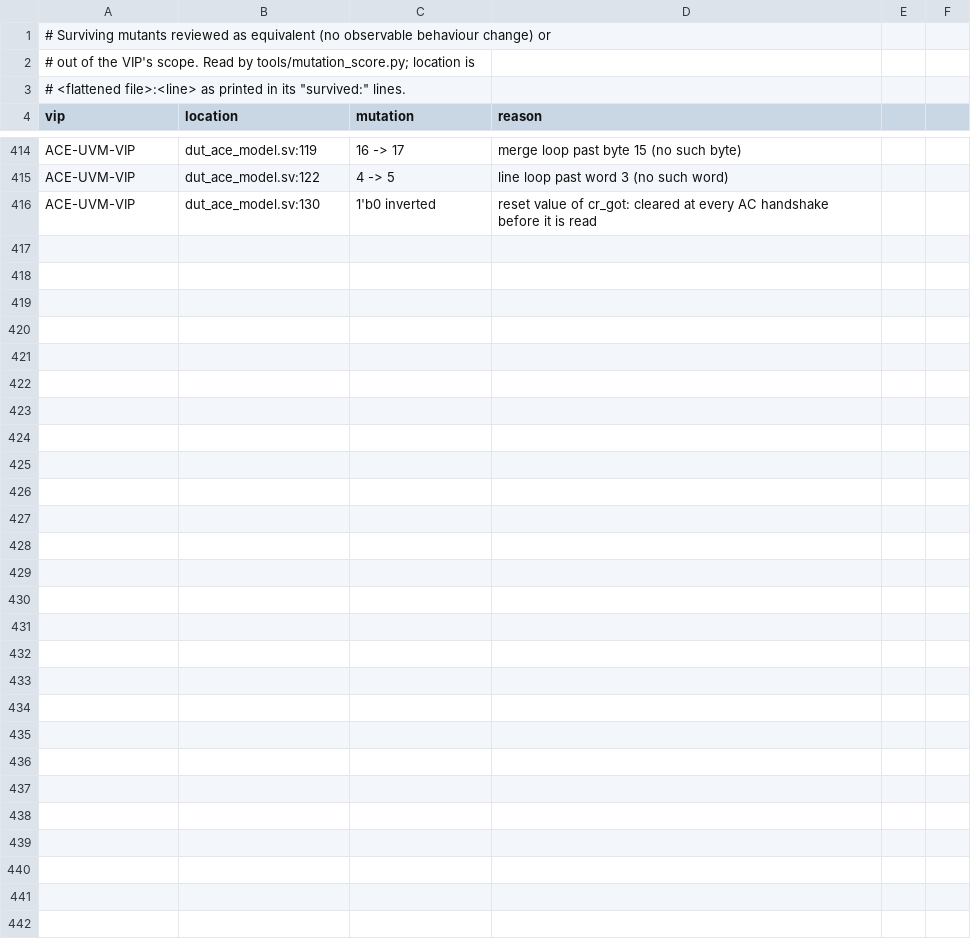
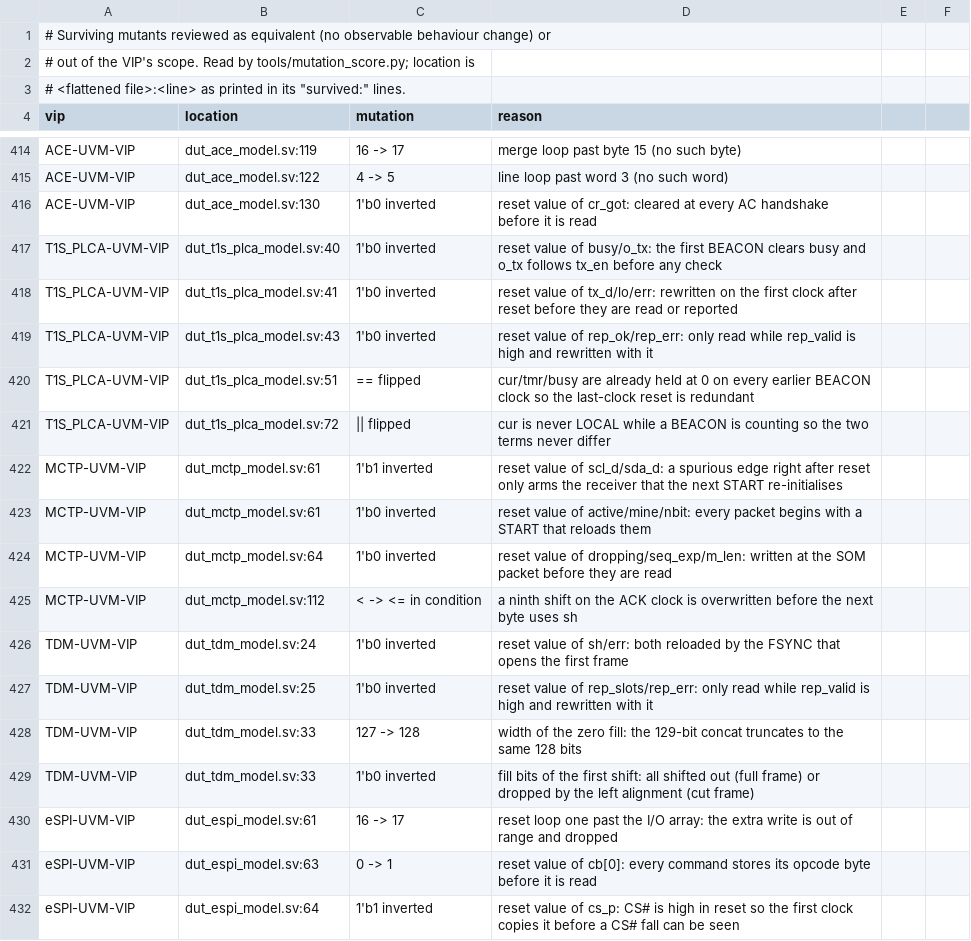
Before and after one commit to tonythetiger168/open-vip-portfolio, a CSV file: tools/mutation_equivalent.csv, drawn as a sheet; only a part is shown, gaps mark what is left out; the diff covers the shown part only; the diff names each change by its address in the sheet, - before the commit and + after, or states it on an @@ line.

```diff
--- a/tools/mutation_equivalent.csv
+++ b/tools/mutation_equivalent.csv
+row 417: T1S_PLCA-UVM-VIP | dut_t1s_plca_model.sv:40 | 1'b0 inverted | reset value of busy/o_tx: the first BEACON clears busy and o_tx follows tx_en before any check
+row 418: T1S_PLCA-UVM-VIP | dut_t1s_plca_model.sv:41 | 1'b0 inverted | reset value of tx_d/lo/err: rewritten on the first clock after reset before they are read or reported
+row 419: T1S_PLCA-UVM-VIP | dut_t1s_plca_model.sv:43 | 1'b0 inverted | reset value of rep_ok/rep_err: only read while rep_valid is high and rewritten with it
+row 420: T1S_PLCA-UVM-VIP | dut_t1s_plca_model.sv:51 | == flipped | cur/tmr/busy are already held at 0 on every earlier BEACON clock so the last-clock reset is redundant
+row 421: T1S_PLCA-UVM-VIP | dut_t1s_plca_model.sv:72 | || flipped | cur is never LOCAL while a BEACON is counting so the two terms never differ
+row 422: MCTP-UVM-VIP | dut_mctp_model.sv:61 | 1'b1 inverted | reset value of scl_d/sda_d: a spurious edge right after reset only arms the receiver that the next START re-initialises
+row 423: MCTP-UVM-VIP | dut_mctp_model.sv:61 | 1'b0 inverted | reset value of active/mine/nbit: every packet begins with a START that reloads them
+row 424: MCTP-UVM-VIP | dut_mctp_model.sv:64 | 1'b0 inverted | reset value of dropping/seq_exp/m_len: written at the SOM packet before they are read
+row 425: MCTP-UVM-VIP | dut_mctp_model.sv:112 | < -> <= in condition | a ninth shift on the ACK clock is overwritten before the next byte uses sh
+row 426: TDM-UVM-VIP | dut_tdm_model.sv:24 | 1'b0 inverted | reset value of sh/err: both reloaded by the FSYNC that opens the first frame
+row 427: TDM-UVM-VIP | dut_tdm_model.sv:25 | 1'b0 inverted | reset value of rep_slots/rep_err: only read while rep_valid is high and rewritten with it
+row 428: TDM-UVM-VIP | dut_tdm_model.sv:33 | 127 -> 128 | width of the zero fill: the 129-bit concat truncates to the same 128 bits
+row 429: TDM-UVM-VIP | dut_tdm_model.sv:33 | 1'b0 inverted | fill bits of the first shift: all shifted out (full frame) or dropped by the left alignment (cut frame)
+row 430: eSPI-UVM-VIP | dut_espi_model.sv:61 | 16 -> 17 | reset loop one past the I/O array: the extra write is out of range and dropped
+row 431: eSPI-UVM-VIP | dut_espi_model.sv:63 | 0 -> 1 | reset value of cb[0]: every command stores its opcode byte before it is read
+row 432: eSPI-UVM-VIP | dut_espi_model.sv:64 | 1'b1 inverted | reset value of cs_p: CS# is high in reset so the first clock copies it before a CS# fall can be seen
```
Also changed, not shown: 13 added rows elsewhere in this file, smoke/smoke_report.csv, smoke_report.csv, 21 other files.
